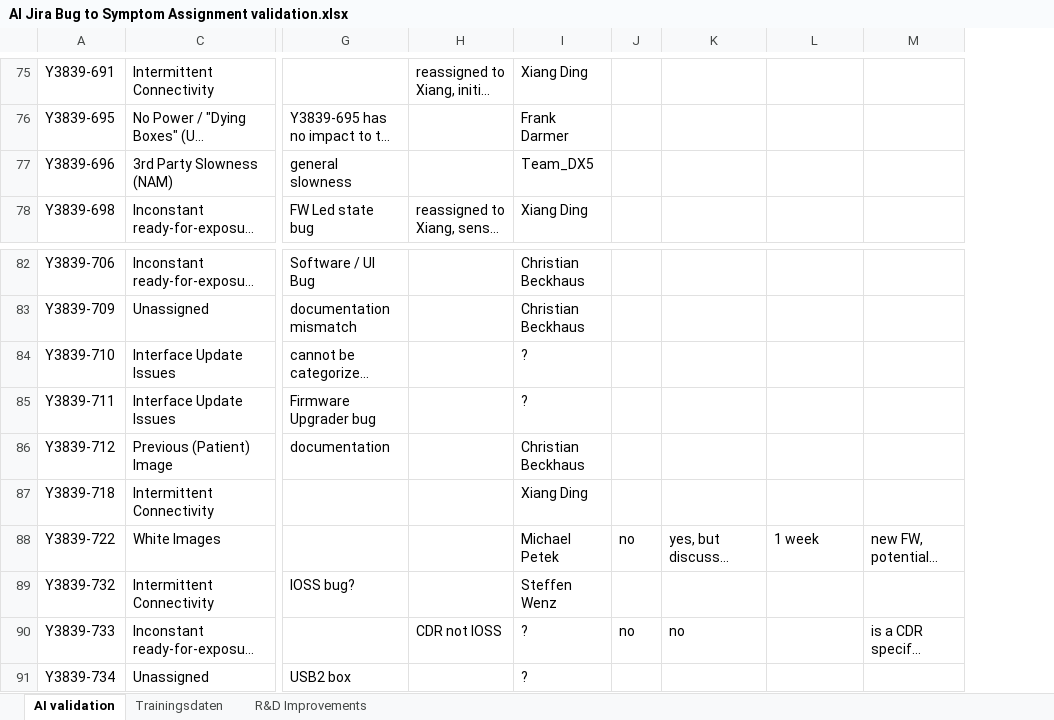
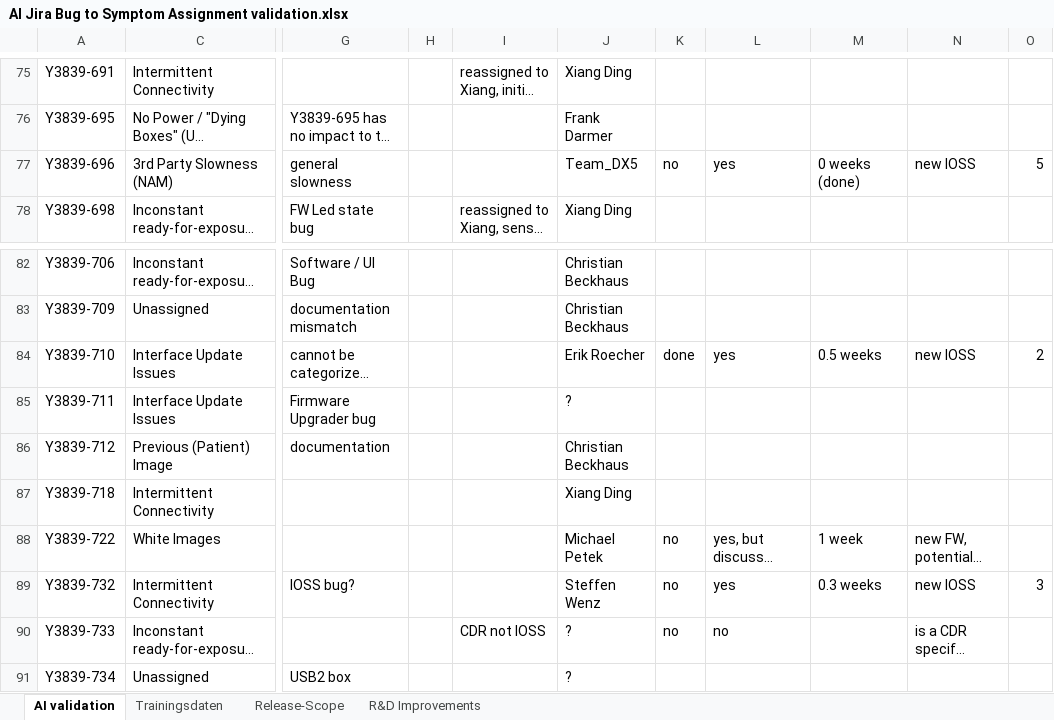
Before and after one commit to ds-christianku/Y3839-IO_Workspace, an Excel workbook: Symptom_Rootcause_Ticket_Evaluation/output/AI Jira Bug to Symptom Assignment validation.xlsx, sheet AI validation, drawn as a sheet; only a part is shown, gaps mark what is left out; long unchanged cells end in …; values as stored, in another font and other column widths than the file's, no borders; table styles not drawn; addresses are those after the commit; the diff covers the shown part only; the diff names each change by its address in the sheet, - before the commit and + after, or states it on an @@ line.

```diff
--- a/Symptom_Rootcause_Ticket_Evaluation/output/AI Jira Bug to Symptom Assignment validation.xlsx (sheet AI validation)
+++ b/Symptom_Rootcause_Ticket_Evaluation/output/AI Jira Bug to Symptom Assignment validation.xlsx (sheet AI validation)
+sheet tab: Release-Scope
+column H, empty
+column O, row 77: 5; rows 84-89: 2 |  |  |  |  | 3
-K77: (empty)
+K77: no
-L77: (empty)
+L77: yes
-M77: (empty)
+M77: 0 weeks (done)
-N77: (empty)
+N77: new IOSS
-J84: ?
+J84: Erik Roecher
-K84: (empty)
+K84: done
-L84: (empty)
+L84: yes
-M84: (empty)
+M84: 0.5 weeks
-N84: (empty)
+N84: new IOSS
-K89: (empty)
+K89: no
-L89: (empty)
+L89: yes
-M89: (empty)
+M89: 0.3 weeks
-N89: (empty)
+N89: new IOSS
```
Also changed, not shown: 78 edited cells and cell formats elsewhere in this sheet, 32 other files.
